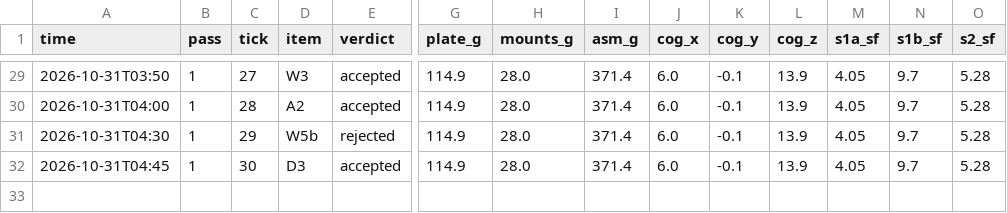
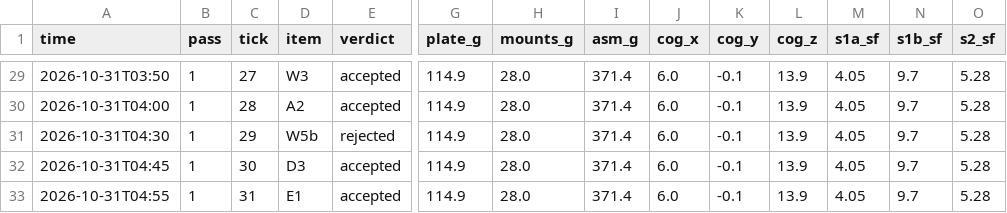
Before and after one commit to 0mdb/robot-buddy, a CSV file: docs/cad/loop/metrics.csv, drawn as a sheet; only a part is shown, gaps mark what is left out; rows hold the shown columns only; the diff names each change by its address in the sheet, - before the commit and + after, or states it on an @@ line.

```diff
--- a/docs/cad/loop/metrics.csv
+++ b/docs/cad/loop/metrics.csv
+row 33: 2026-10-31T04:55 | 1 | 31 | E1 | accepted | 114.9 | 28.0 | 371.4 | 6.0 | -0.1 | 13.9 | 4.05 | 9.7 | 5.28
```
Also changed, not shown: 6 other files.
